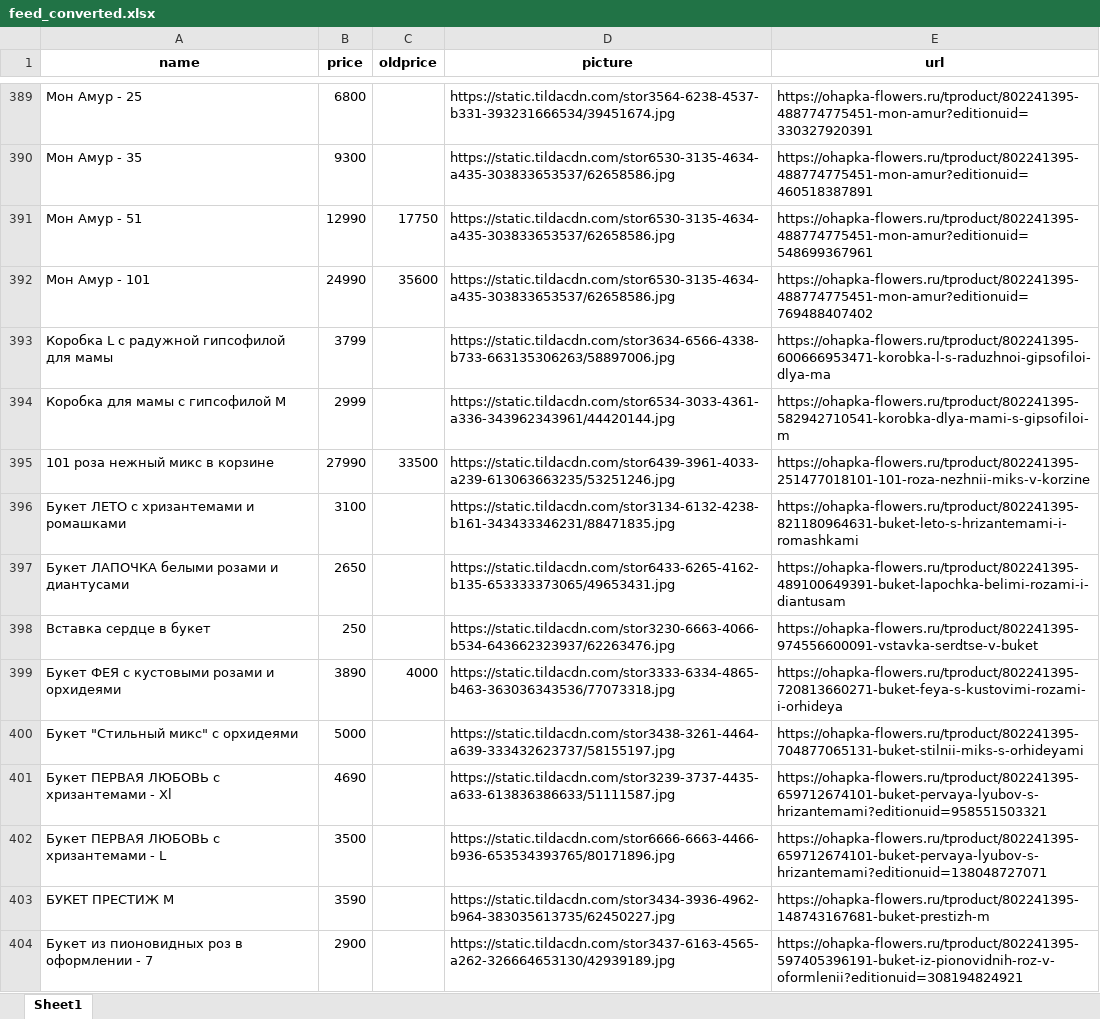
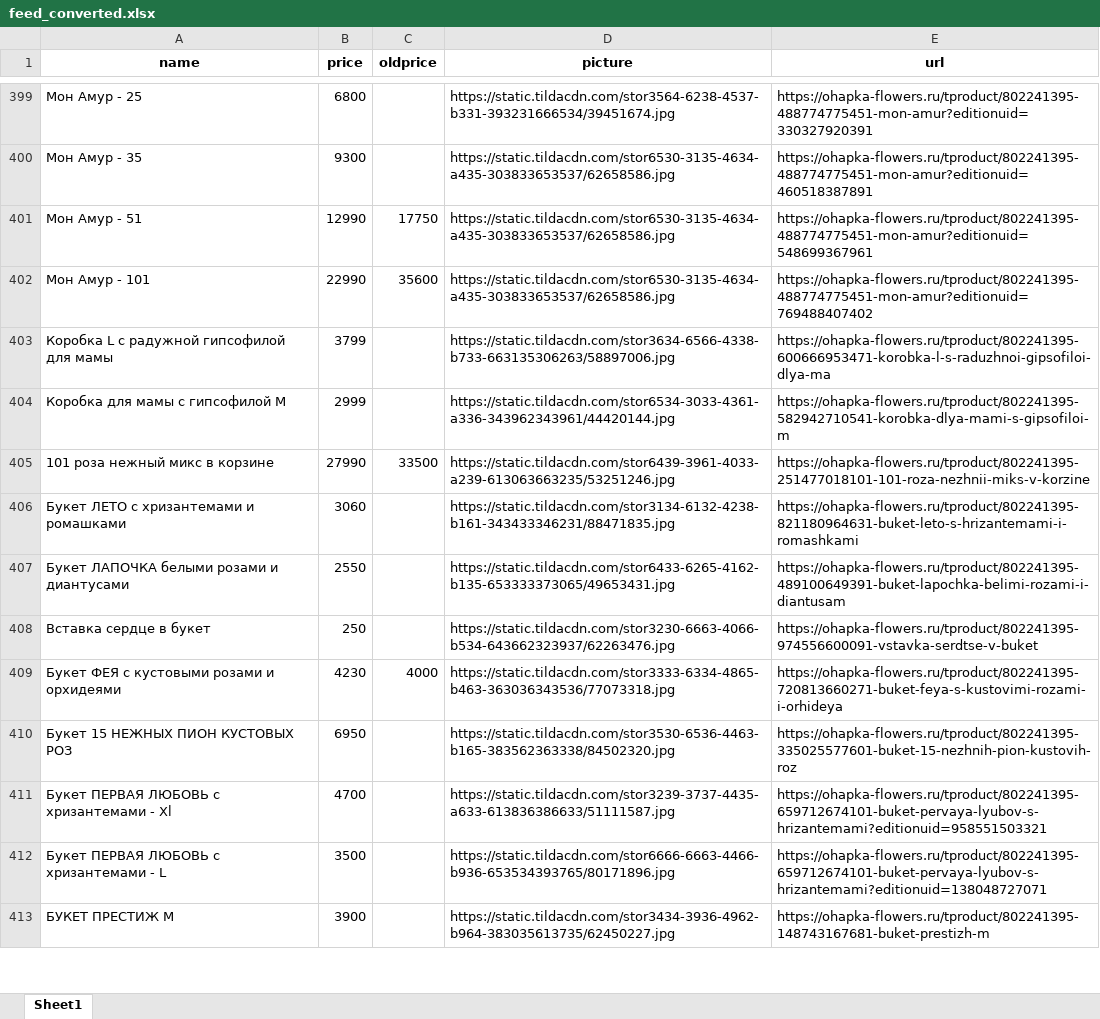
Before and after one commit to arikmax/ohapka-data, an Excel workbook: feed_converted.xlsx, sheet Sheet1, drawn as a sheet; only a part is shown, gaps mark what is left out; values as stored, in another font and other column widths than the file's, no borders; removed rows and columns are numbered as before the commit, all else as after; the diff covers the shown part only; the diff names each change by its address in the sheet, - before the commit and + after, or states it on an @@ line.

```diff
--- a/feed_converted.xlsx (sheet Sheet1)
+++ b/feed_converted.xlsx (sheet Sheet1)
-B402 (price): 24990
+B402 (price): 22990
-B406 (price): 3100
+B406 (price): 3060
-B407 (price): 2650
+B407 (price): 2550
-B409 (price): 3890
+B409 (price): 4230
-row 400: Букет "Стильный микс" с орхидеями | 5000 |  | https://static.tildacdn.com/stor3438-3261-4464-a639-333432623737/58155197.jpg | https://ohapka-flowers.ru/tproduct/802241395-704877065131-buket-stilnii-miks-s-orhideyami
+row 410: Букет 15 НЕЖНЫХ ПИОН КУСТОВЫХ РОЗ | 6950 |  | https://static.tildacdn.com/stor3530-6536-4463-b165-383562363338/84502320.jpg | https://ohapka-flowers.ru/tproduct/802241395-335025577601-buket-15-nezhnih-pion-kustovih-roz
-B411 (price): 4690
+B411 (price): 4700
-B413 (price): 3590
+B413 (price): 3900
-row 404: Букет из пионовидных роз в оформлении - 7 | 2900 |  | https://static.tildacdn.com/stor3437-6163-4565-a262-326664653130/42939189.jpg | https://ohapka-flowers.ru/tproduct/802241395-597405396191-buket-iz-pionovidnih-roz-v-oformlenii?editionuid=308194824921
```
Also changed, not shown: 28 added rows, 21 removed rows and 140 edited cells elsewhere in this sheet, 1 other file.
